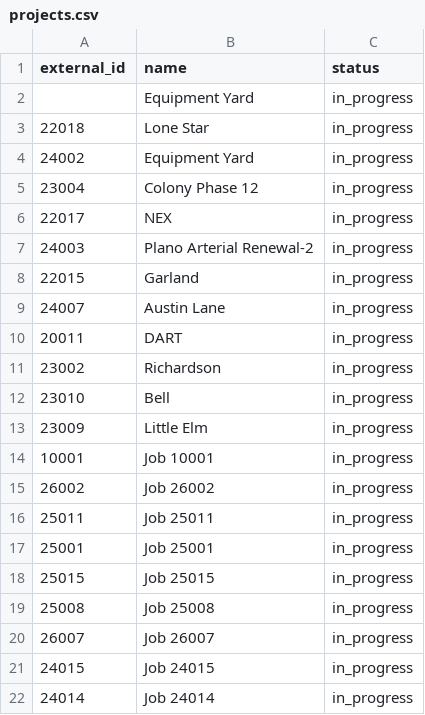
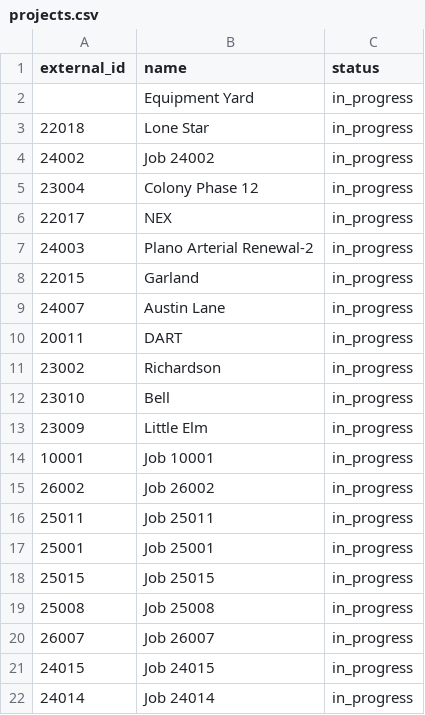
Before and after one commit to adds08/Optix, a CSV file: docs/data/import/projects.csv, drawn as a sheet.

```diff
--- a/docs/data/import/projects.csv
+++ b/docs/data/import/projects.csv
@@ -3,3 +3,3 @@ external_id,name,status
 22018,Lone Star,in_progress
-24002,Equipment Yard,in_progress
+24002,Job 24002,in_progress
 23004,Colony Phase 12,in_progress
```
Also changed, not shown: docs/data/import/employees.csv, docs/data/import/rejects.csv, 9 other files.
